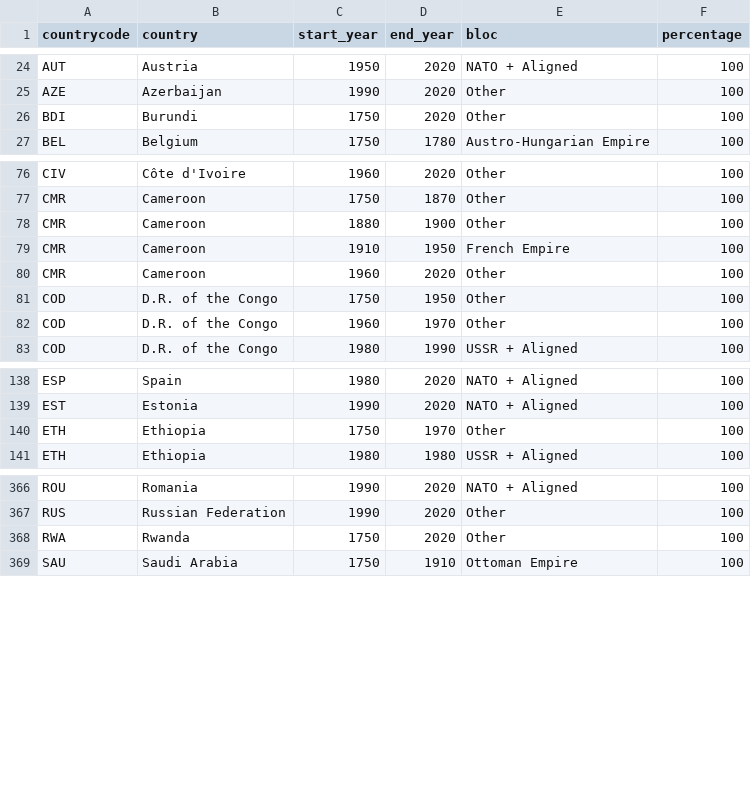
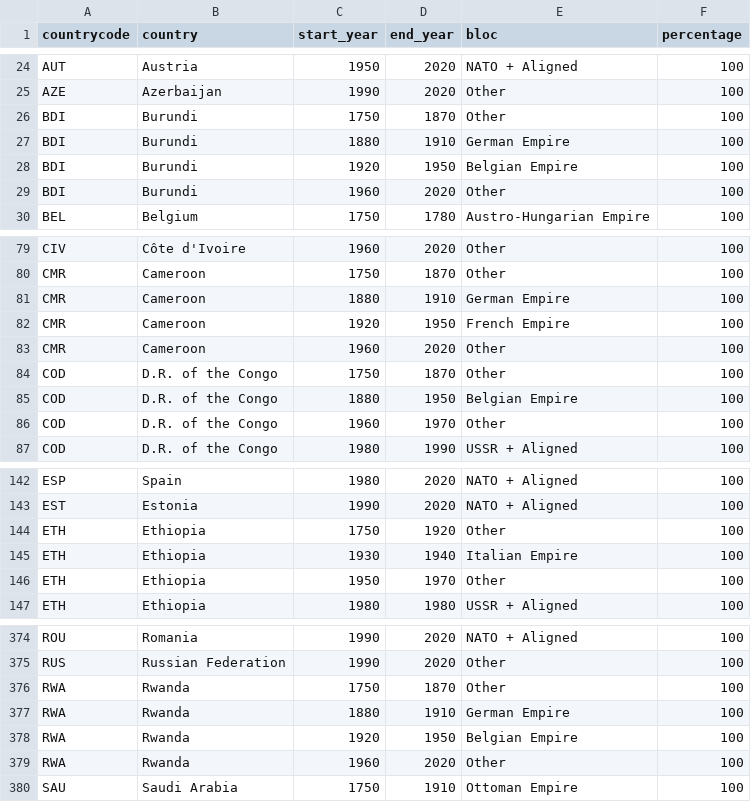
Before and after one commit to robennals/histomap, a CSV file: data/country_bloc_periods.csv, drawn as a sheet; only a part is shown, gaps mark what is left out; the diff covers the shown part only.

```diff
--- a/data/country_bloc_periods.csv
+++ b/data/country_bloc_periods.csv
@@ -25,3 +25,6 @@ AUT,Austria,1950,2020,NATO + Aligned,100
 AZE,Azerbaijan,1990,2020,Other,100
-BDI,Burundi,1750,2020,Other,100
+BDI,Burundi,1750,1870,Other,100
+BDI,Burundi,1880,1910,German Empire,100
+BDI,Burundi,1920,1950,Belgian Empire,100
+BDI,Burundi,1960,2020,Other,100
 BEL,Belgium,1750,1780,Austro-Hungarian Empire,100
@@ -77,6 +80,7 @@ CIV,Côte d'Ivoire,1960,2020,Other,100
 CMR,Cameroon,1750,1870,Other,100
-CMR,Cameroon,1880,1900,Other,100
-CMR,Cameroon,1910,1950,French Empire,100
+CMR,Cameroon,1880,1910,German Empire,100
+CMR,Cameroon,1920,1950,French Empire,100
 CMR,Cameroon,1960,2020,Other,100
-COD,D.R. of the Congo,1750,1950,Other,100
+COD,D.R. of the Congo,1750,1870,Other,100
+COD,D.R. of the Congo,1880,1950,Belgian Empire,100
 COD,D.R. of the Congo,1960,1970,Other,100
@@ -139,3 +143,5 @@ ESP,Spain,1980,2020,NATO + Aligned,100
 EST,Estonia,1990,2020,NATO + Aligned,100
-ETH,Ethiopia,1750,1970,Other,100
+ETH,Ethiopia,1750,1920,Other,100
+ETH,Ethiopia,1930,1940,Italian Empire,100
+ETH,Ethiopia,1950,1970,Other,100
 ETH,Ethiopia,1980,1980,USSR + Aligned,100
@@ -367,3 +375,6 @@ ROU,Romania,1990,2020,NATO + Aligned,100
 RUS,Russian Federation,1990,2020,Other,100
-RWA,Rwanda,1750,2020,Other,100
+RWA,Rwanda,1750,1870,Other,100
+RWA,Rwanda,1880,1910,German Empire,100
+RWA,Rwanda,1920,1950,Belgian Empire,100
+RWA,Rwanda,1960,2020,Other,100
 SAU,Saudi Arabia,1750,1910,Ottoman Empire,100
```
Also changed, not shown: 2 added rows and 4 edited cells elsewhere in this file, data/bloc_gdp_summary.csv, data/power_bloc_gdp_by_decade.csv, 1 other file.
